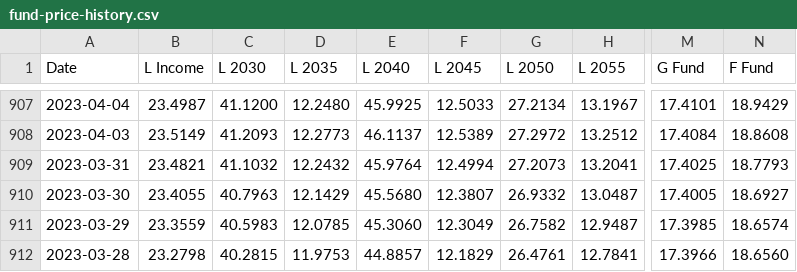
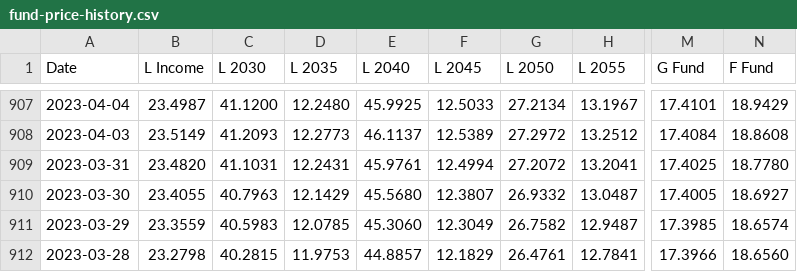
Before and after one commit to matanov/finportal, a CSV file: src/data/tsp/fund-price-history.csv, drawn as a sheet; only a part is shown, gaps mark what is left out; the diff names each change by its address in the sheet, - before the commit and + after, or states it on an @@ line.

```diff
--- a/src/data/tsp/fund-price-history.csv
+++ b/src/data/tsp/fund-price-history.csv
-B909 (L Income): 23.4821
+B909 (L Income): 23.4820
-C909 (L 2030): 41.1032
+C909 (L 2030): 41.1031
-D909 (L 2035): 12.2432
+D909 (L 2035): 12.2431
-E909 (L 2040): 45.9764
+E909 (L 2040): 45.9761
-G909 (L 2050): 27.2073
+G909 (L 2050): 27.2072
-N909 (F Fund): 18.7793
+N909 (F Fund): 18.7780
```
Also changed, not shown: 7 other files.
